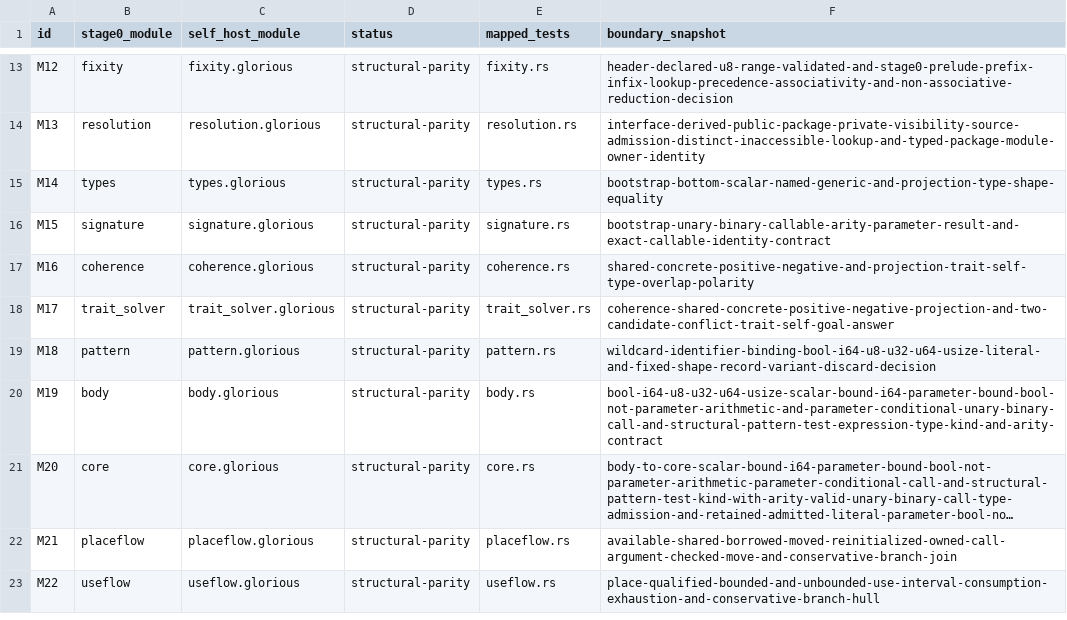
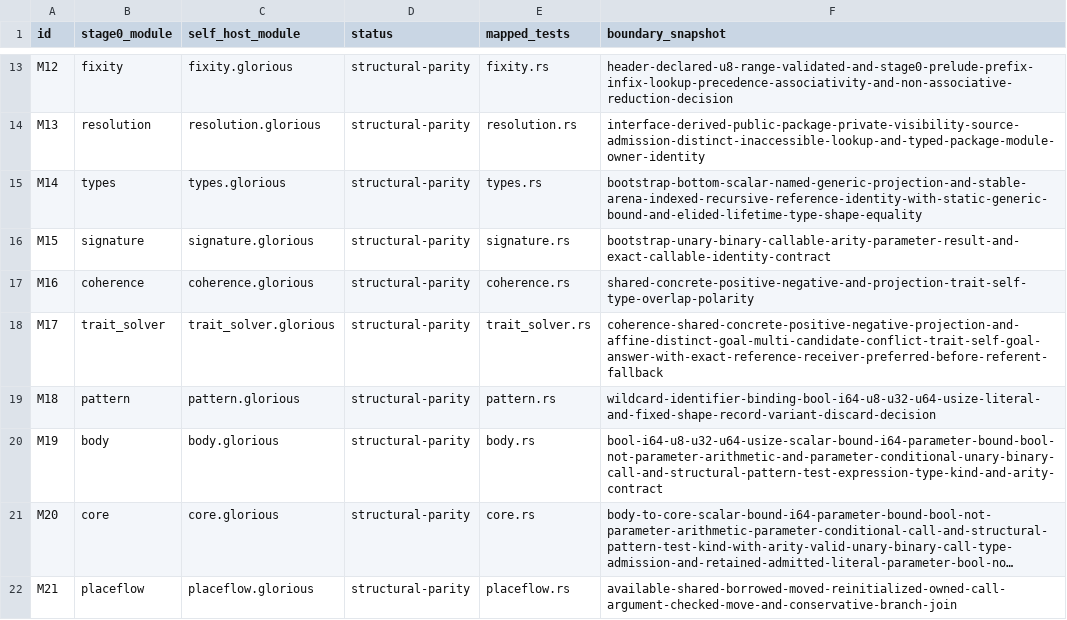
Before and after one commit to MalekiRe/glorious, a TSV file: docs/self-host-stage0/module-ledger.tsv, drawn as a sheet; only a part is shown, gaps mark what is left out; the shorter side is filled out with more unchanged rows; long unchanged cells end in ….

```diff
--- a/docs/self-host-stage0/module-ledger.tsv
+++ b/docs/self-host-stage0/module-ledger.tsv
@@ -14,6 +14,6 @@ M12	fixity	fixity.glorious	structural-parity	fixity.rs	header-declared-u8-range-
 M13	resolution	resolution.glorious	structural-parity	resolution.rs	interface-derived-public-package-private-visibility-source-admission-distinct-inaccessible-lookup-and-typed-package-module-owner-identity
-M14	types	types.glorious	structural-parity	types.rs	bootstrap-bottom-scalar-named-generic-and-projection-type-shape-equality
+M14	types	types.glorious	structural-parity	types.rs	bootstrap-bottom-scalar-named-generic-projection-and-stable-arena-indexed-recursive-reference-identity-with-static-generic-bound-and-elided-lifetime-type-shape-equality
 M15	signature	signature.glorious	structural-parity	signature.rs	bootstrap-unary-binary-callable-arity-parameter-result-and-exact-callable-identity-contract
 M16	coherence	coherence.glorious	structural-parity	coherence.rs	shared-concrete-positive-negative-and-projection-trait-self-type-overlap-polarity
-M17	trait_solver	trait_solver.glorious	structural-parity	trait_solver.rs	coherence-shared-concrete-positive-negative-projection-and-two-candidate-conflict-trait-self-goal-answer
+M17	trait_solver	trait_solver.glorious	structural-parity	trait_solver.rs	coherence-shared-concrete-positive-negative-projection-and-affine-distinct-goal-multi-candidate-conflict-trait-self-goal-answer-with-exact-reference-receiver-preferred-before-referent-fallback
 M18	pattern	pattern.glorious	structural-parity	pattern.rs	wildcard-identifier-binding-bool-i64-u8-u32-u64-usize-literal-and-fixed-shape-record-variant-discard-decision
```
Also changed, not shown: docs/self-host-stage0/parity-evidence/M14.tsv, docs/self-host-stage0/parity-evidence/M17.tsv, 9 other files.
